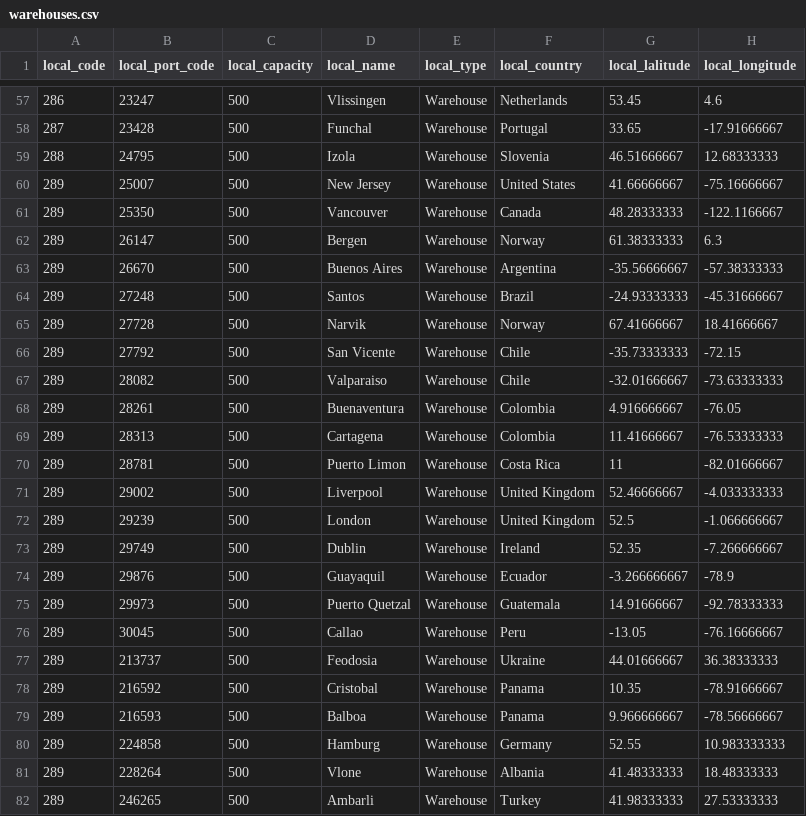
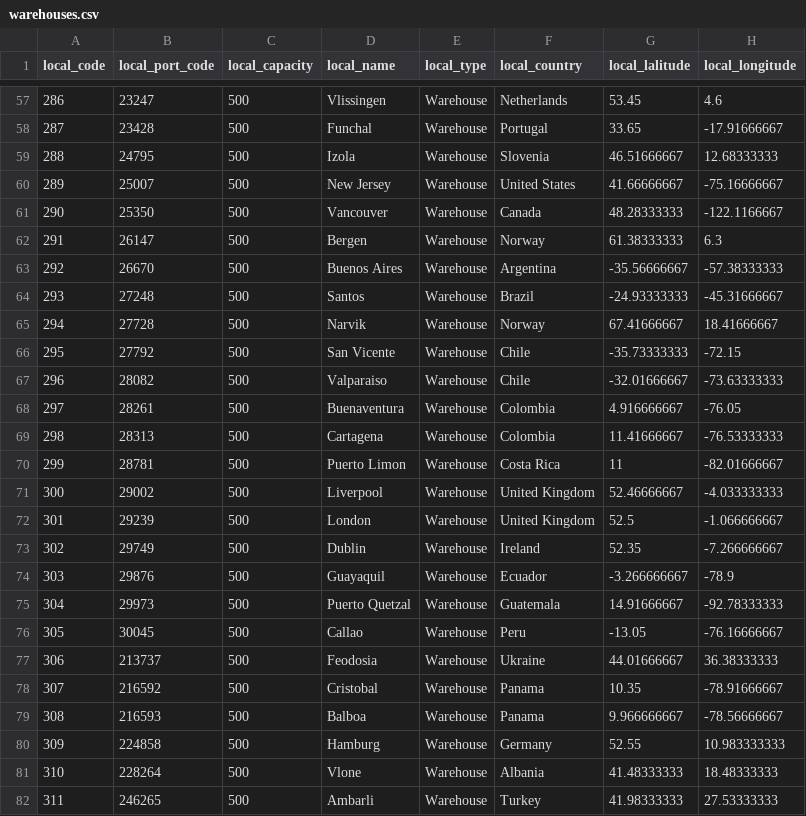
Before and after one commit to Norton1337/LAPR3_2122, a CSV file: Docs/Input/warehouses.csv, drawn as a sheet; only a part is shown, gaps mark what is left out.

```diff
--- a/Docs/Input/warehouses.csv
+++ b/Docs/Input/warehouses.csv
@@ -60,23 +60,23 @@ local_code,local_port_code,local_capacity,local_name,local_type,local_country,lo
 289,25007,500,New Jersey,Warehouse,United States,41.66666667,-75.16666667
-289,25350,500,Vancouver,Warehouse,Canada,48.28333333,-122.1166667
-289,26147,500,Bergen,Warehouse,Norway,61.38333333,6.3
-289,26670,500,Buenos Aires,Warehouse,Argentina,-35.56666667,-57.38333333
-289,27248,500,Santos,Warehouse,Brazil,-24.93333333,-45.31666667
-289,27728,500,Narvik,Warehouse,Norway,67.41666667,18.41666667
-289,27792,500,San Vicente,Warehouse,Chile,-35.73333333,-72.15
-289,28082,500,Valparaiso,Warehouse,Chile,-32.01666667,-73.63333333
-289,28261,500,Buenaventura,Warehouse,Colombia,4.916666667,-76.05
-289,28313,500,Cartagena,Warehouse,Colombia,11.41666667,-76.53333333
-289,28781,500,Puerto Limon,Warehouse,Costa Rica,11,-82.01666667
-289,29002,500,Liverpool,Warehouse,United Kingdom,52.46666667,-4.033333333
-289,29239,500,London,Warehouse,United Kingdom,52.5,-1.066666667
-289,29749,500,Dublin,Warehouse,Ireland,52.35,-7.266666667
-289,29876,500,Guayaquil,Warehouse,Ecuador,-3.266666667,-78.9
-289,29973,500,Puerto Quetzal,Warehouse,Guatemala,14.91666667,-92.78333333
-289,30045,500,Callao,Warehouse,Peru,-13.05,-76.16666667
-289,213737,500,Feodosia,Warehouse,Ukraine,44.01666667,36.38333333
-289,216592,500,Cristobal,Warehouse,Panama,10.35,-78.91666667
-289,216593,500,Balboa,Warehouse,Panama,9.966666667,-78.56666667
-289,224858,500,Hamburg,Warehouse,Germany,52.55,10.983333333
-289,228264,500,Vlone,Warehouse,Albania,41.48333333,18.48333333
-289,246265,500,Ambarli,Warehouse,Turkey,41.98333333,27.53333333
+290,25350,500,Vancouver,Warehouse,Canada,48.28333333,-122.1166667
+291,26147,500,Bergen,Warehouse,Norway,61.38333333,6.3
+292,26670,500,Buenos Aires,Warehouse,Argentina,-35.56666667,-57.38333333
+293,27248,500,Santos,Warehouse,Brazil,-24.93333333,-45.31666667
+294,27728,500,Narvik,Warehouse,Norway,67.41666667,18.41666667
+295,27792,500,San Vicente,Warehouse,Chile,-35.73333333,-72.15
+296,28082,500,Valparaiso,Warehouse,Chile,-32.01666667,-73.63333333
+297,28261,500,Buenaventura,Warehouse,Colombia,4.916666667,-76.05
+298,28313,500,Cartagena,Warehouse,Colombia,11.41666667,-76.53333333
+299,28781,500,Puerto Limon,Warehouse,Costa Rica,11,-82.01666667
+300,29002,500,Liverpool,Warehouse,United Kingdom,52.46666667,-4.033333333
+301,29239,500,London,Warehouse,United Kingdom,52.5,-1.066666667
+302,29749,500,Dublin,Warehouse,Ireland,52.35,-7.266666667
+303,29876,500,Guayaquil,Warehouse,Ecuador,-3.266666667,-78.9
+304,29973,500,Puerto Quetzal,Warehouse,Guatemala,14.91666667,-92.78333333
+305,30045,500,Callao,Warehouse,Peru,-13.05,-76.16666667
+306,213737,500,Feodosia,Warehouse,Ukraine,44.01666667,36.38333333
+307,216592,500,Cristobal,Warehouse,Panama,10.35,-78.91666667
+308,216593,500,Balboa,Warehouse,Panama,9.966666667,-78.56666667
+309,224858,500,Hamburg,Warehouse,Germany,52.55,10.983333333
+310,228264,500,Vlone,Warehouse,Albania,41.48333333,18.48333333
+311,246265,500,Ambarli,Warehouse,Turkey,41.98333333,27.53333333
```
Also changed, not shown: Docs/Input/cargoManifest.csv, Docs/Input/operations.csv, 1 other file.
